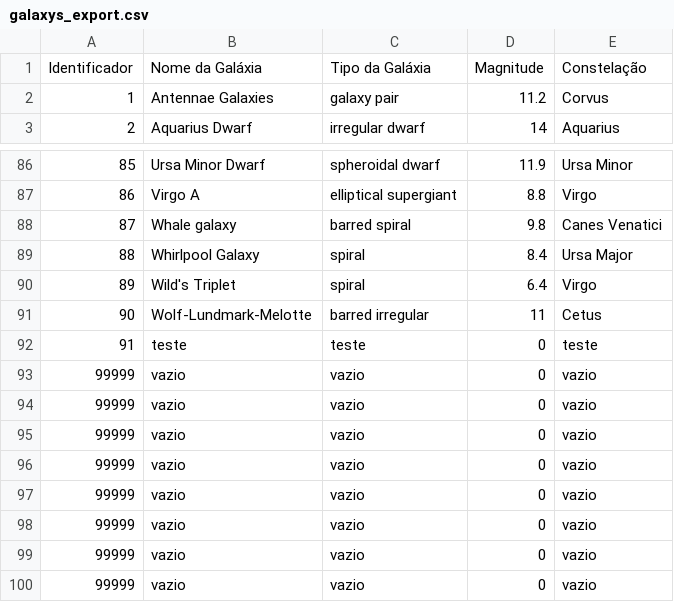
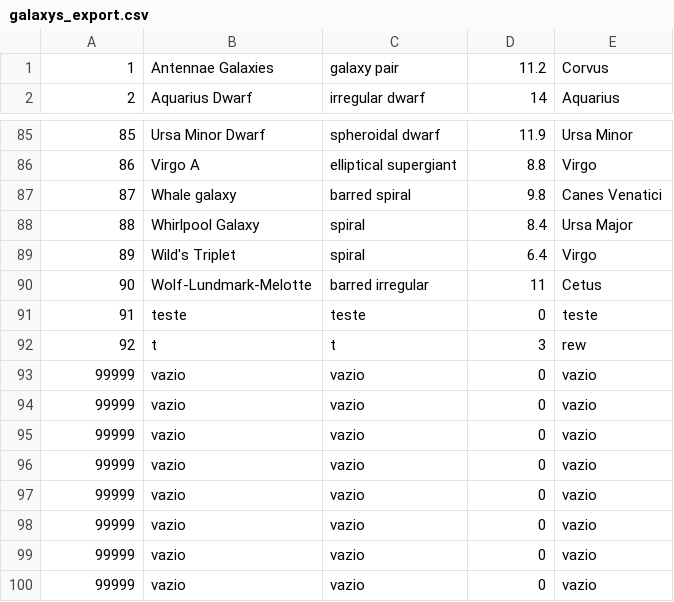
Before and after one commit to Maxnasc/Trabalho_IALG_Galaxias, a CSV file: galaxys_export.csv, drawn as a sheet; only a part is shown, gaps mark what is left out; the shorter side is filled out with more unchanged rows.

```diff
--- a/galaxys_export.csv
+++ b/galaxys_export.csv
@@ -1,2 +1 @@
-Identificador, Nome da Galáxia, Tipo da Galáxia, Magnitude, Constelação
 1,Antennae Galaxies,galaxy pair,11.2,Corvus
@@ -92,3 +91,3 @@ Identificador, Nome da Galáxia, Tipo da Galáxia, Magnitude, Constelação
 91,teste,teste,0,teste
-99999,vazio,vazio,0,vazio
+92,t,t,3,rew
 99999,vazio,vazio,0,vazio
```
Also changed, not shown: 3 other files.
